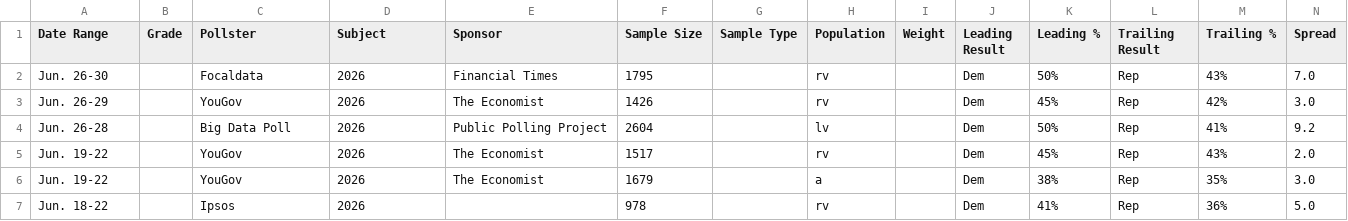
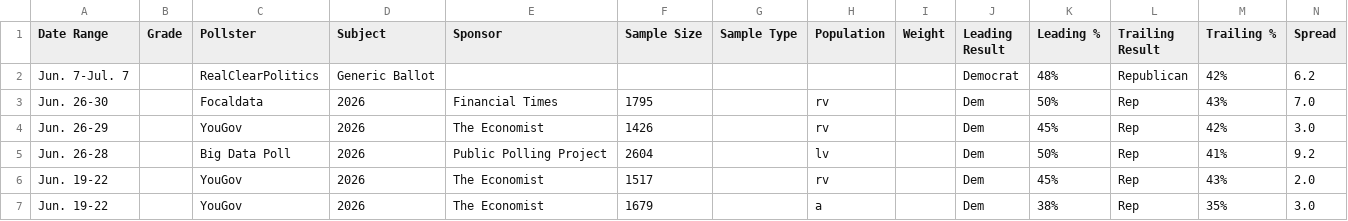
Before and after one commit to Hijodeagua/Election-models-by-Tre, a CSV file: data/fallback/votehub_generic_ballot.csv, drawn as a sheet; only a part is shown; the shorter side is filled out with more unchanged rows; the diff names each change by its address in the sheet, - before the commit and + after, or states it on an @@ line.

```diff
--- a/data/fallback/votehub_generic_ballot.csv
+++ b/data/fallback/votehub_generic_ballot.csv
+row 2: Jun. 7-Jul. 7 |  | RealClearPolitics | Generic Ballot |  |  |  |  |  | Democrat | 48% | Republican | 42% | 6.2
```
Also changed, not shown: data/fallback/market_odds.csv, data/fallback/votehub_approval.csv, 6 other files.
